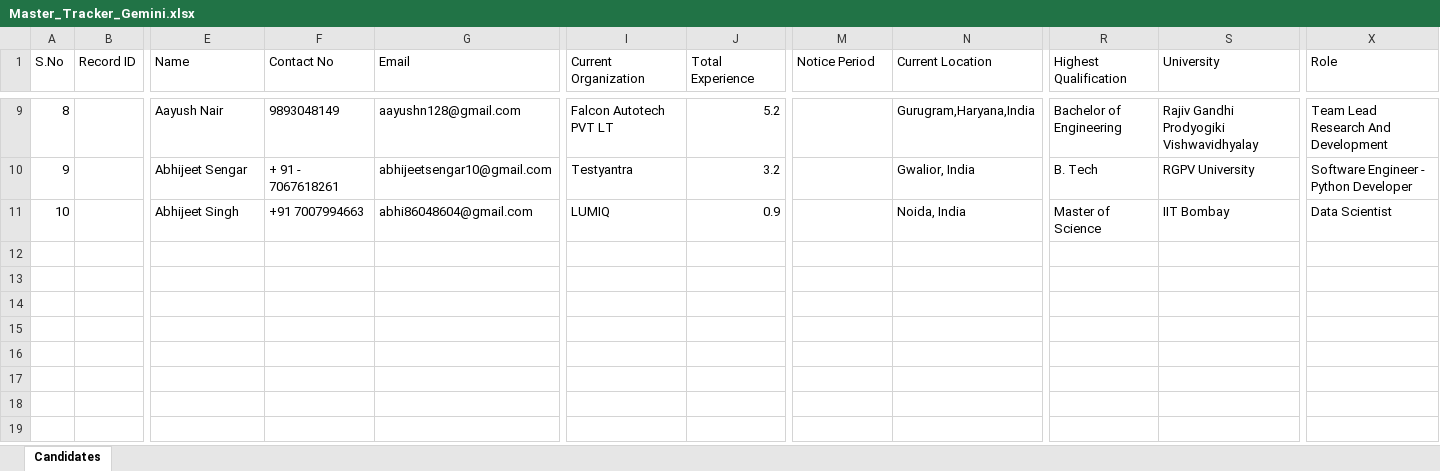
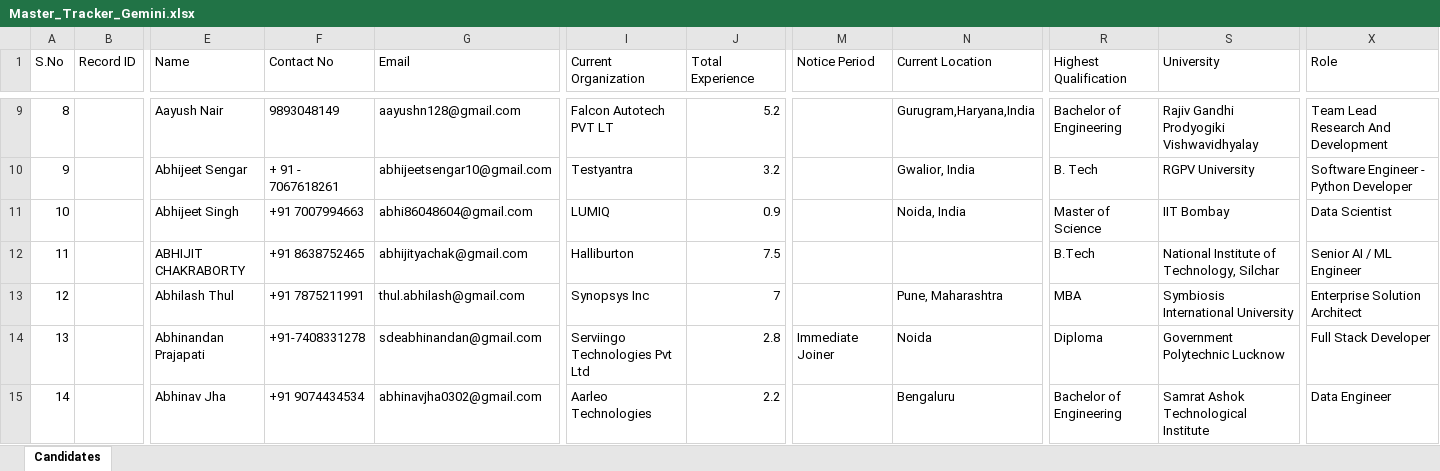
Before and after one commit to lavanyasharmals1312-a11y/ATS_Prototype, an Excel workbook: backend/Master_Tracker_Gemini.xlsx, sheet Candidates, drawn as a sheet; only a part is shown, gaps mark what is left out; values as stored, in another font and other column widths than the file's, no borders; rows hold the shown columns only; the diff names each change by its address in the sheet, - before the commit and + after, or states it on an @@ line.

```diff
--- a/backend/Master_Tracker_Gemini.xlsx (sheet Candidates)
+++ b/backend/Master_Tracker_Gemini.xlsx (sheet Candidates)
+row 12: 11 |  | ABHIJIT CHAKRABORTY | +91 8638752465 | abhijityachak@gmail.com | Halliburton | 7.5 |  |  | B.Tech | National Institute of Technology, Silchar | Senior AI / ML Engineer
+row 13: 12 |  | Abhilash Thul | +91 7875211991 | thul.abhilash@gmail.com | Synopsys Inc | 7 |  | Pune, Maharashtra | MBA | Symbiosis International University | Enterprise Solution Architect
+row 14: 13 |  | Abhinandan Prajapati | +91-7408331278 | sdeabhinandan@gmail.com | Serviingo Technologies Pvt Ltd | 2.8 | Immediate Joiner | Noida | Diploma | Government Polytechnic Lucknow | Full Stack Developer
+row 15: 14 |  | Abhinav Jha | +91 9074434534 | abhinavjha0302@gmail.com | Aarleo Technologies | 2.2 |  | Bengaluru | Bachelor of Engineering | Samrat Ashok Technological Institute | Data Engineer
```
Also changed, not shown: 1 other file.
